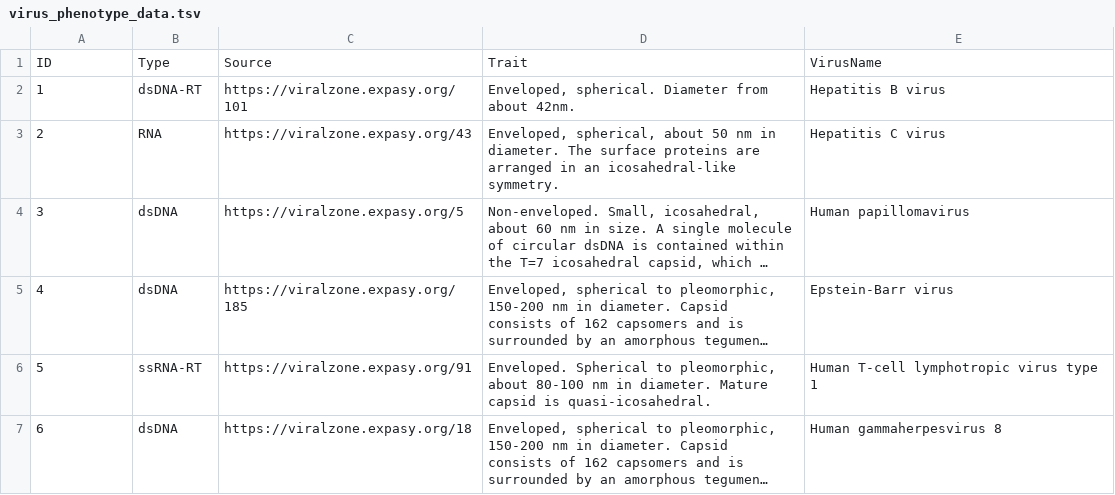
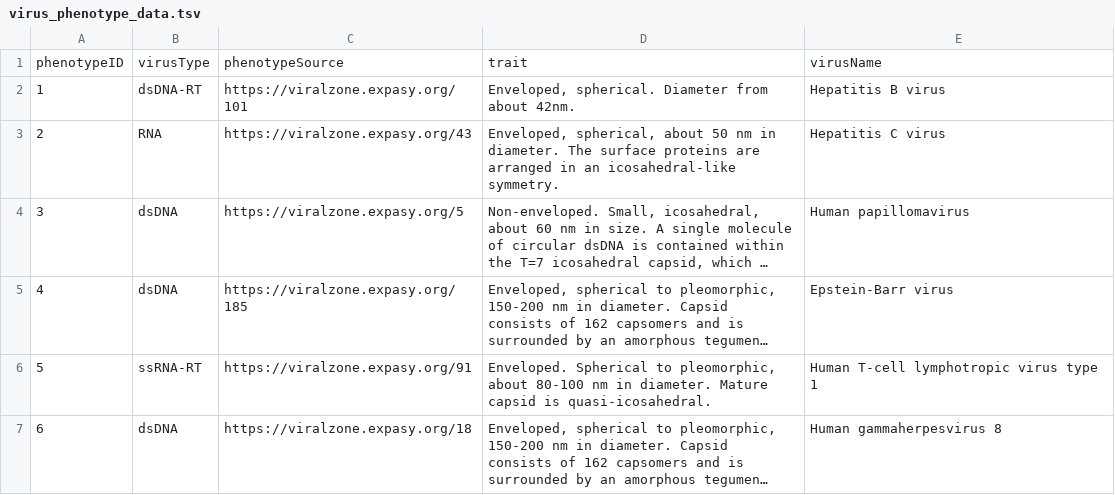
Before and after one commit to Frederick-abichahine/Oncovirus-Knowledge-Graph, a TSV file: data/virus_phenotype_data.tsv, drawn as a sheet; long unchanged cells end in …; removed rows and columns are numbered as before the commit, all else as after; the diff names each change by its address in the sheet, - before the commit and + after, or states it on an @@ line.

Commit message:
Updating <> Virus phenotype data attribute names accordingly

```diff
--- a/data/virus_phenotype_data.tsv
+++ b/data/virus_phenotype_data.tsv
-row 1: ID | Type | Source | Trait | VirusName
+row 1: phenotypeID | virusType | phenotypeSource | trait | virusName
```
